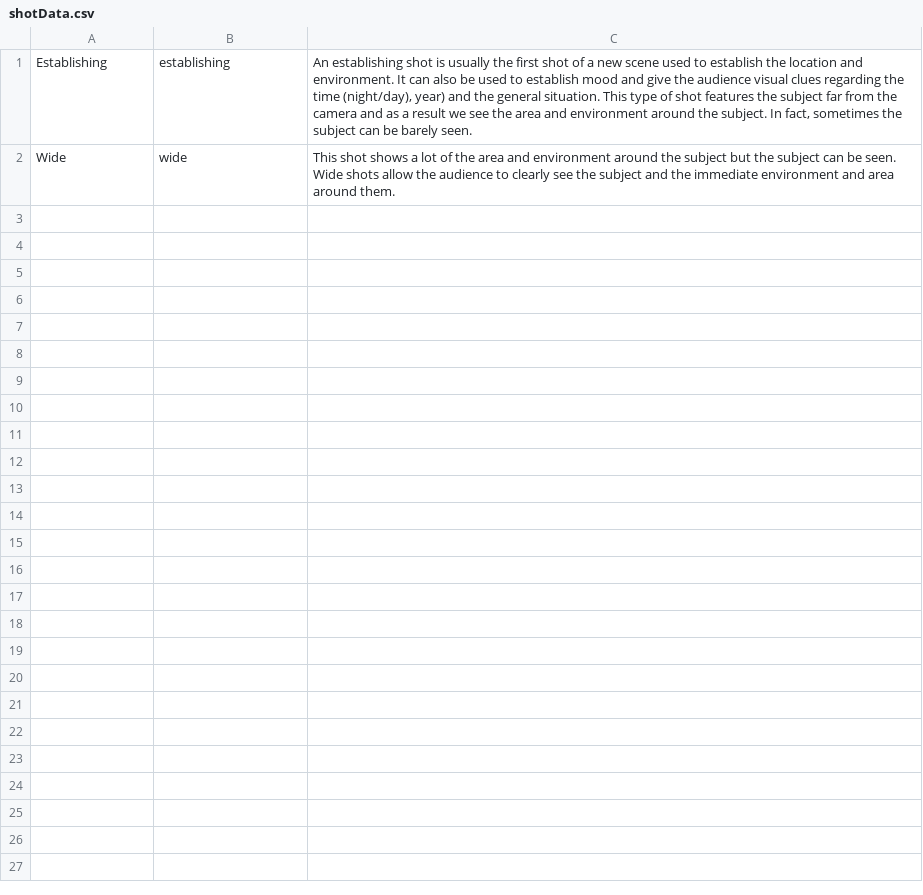
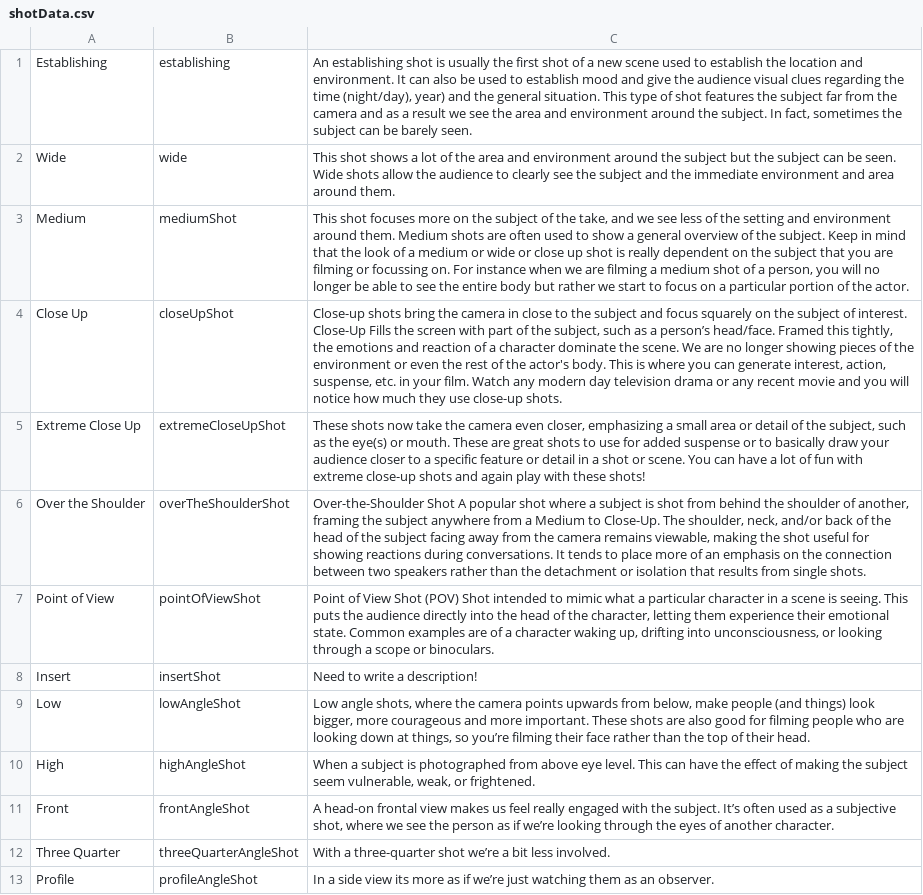
Before and after one commit to ltrickey/FromShotToStory, a CSV file: MoviePracticeApp/MoviePracticeApp/shotData.csv, drawn as a sheet.

Commit message:
Got all shots loaded from CSV File

```diff
--- a/MoviePracticeApp/MoviePracticeApp/shotData.csv
+++ b/MoviePracticeApp/MoviePracticeApp/shotData.csv
@@ -2 +2,12 @@ Establishing,establishing,"An establishing shot is usually the first shot of a n
 Wide,wide,"This shot shows a lot of the area and environment around the subject but the subject can be seen.  Wide shots allow the audience to clearly see the subject and the immediate environment and area around them."
+Medium,mediumShot,"This shot focuses more on the subject of the take, and we see less of the setting and environment around them.   Medium shots are often used to show a general overview of the subject.  Keep in mind that the look of a medium or wide or close up shot is really dependent on the subject that you are filming or focussing on.  For instance when we are filming a medium shot of a person, you will no longer be able to see the entire body but rather we start to focus on a particular portion of the actor."
+Close Up,closeUpShot,"Close-up shots bring the camera in close to the subject and focus squarely on the subject of interest.  Close-Up Fills the screen with part of the subject, such as a person’s head/face. Framed this tightly, the emotions and reaction of a character dominate the scene.  We are no longer showing pieces of the environment or even the rest of the actor's body.  This is where you can generate interest, action, suspense, etc. in your film. Watch any modern day television drama or any recent movie and you will notice how much they use close-up shots."
+Extreme Close Up,extremeCloseUpShot,"These shots now take the camera even closer, emphasizing a small area or detail of the subject, such as the eye(s) or mouth.  These are great shots to use for added suspense or to basically draw your audience closer to a specific feature or detail in a shot or scene.  You can have a lot of fun with extreme close-up shots and again play with these shots!"
+Over the Shoulder,overTheShoulderShot,"Over-the-Shoulder Shot  A popular shot where a subject is shot from behind the shoulder of another, framing the subject anywhere from a Medium to Close-Up. The shoulder, neck, and/or back of the head of the subject facing away from the camera remains viewable, making the shot useful for showing reactions during conversations. It tends to place more of an emphasis on the connection between two speakers rather than the detachment or isolation that results from single shots."
+Point of View,pointOfViewShot,"Point of View Shot (POV) Shot intended to mimic what a particular character in a scene is seeing. This puts the audience directly into the head of the character, letting them experience their emotional state. Common examples are of a character waking up, drifting into unconsciousness, or looking through a scope or binoculars."
+Insert,insertShot,"Need to write a description!"
+Low,lowAngleShot,"Low angle shots, where the camera points upwards from below, make people (and things) look bigger, more courageous and more important.   These shots are also good for filming people who are looking down at things, so you’re filming their face rather than the top of their head."
+High,highAngleShot,"When a subject is photographed from above eye level. This can have the effect of making the subject seem vulnerable, weak, or frightened."
+Front,frontAngleShot,"A head-on frontal view makes us feel really engaged with the subject. It’s often used as a subjective shot, where we see the person as if we’re looking through the eyes of another character."
+Three Quarter,threeQuarterAngleShot,"With a three-quarter shot we’re a bit less involved."
+Profile,profileAngleShot,"In a side view its more as if we’re just watching them as an observer."
```
Also changed, not shown: 3 other files.
